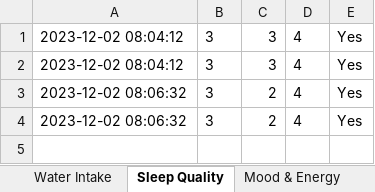
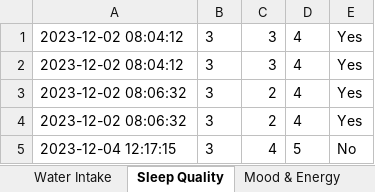
Before and after one commit to shouvikguha/ExcelFit, an Excel workbook: Shouvik Guha_health_fitness_tracker.xlsx, sheet Sleep Quality, drawn as a sheet; values as stored, in another font and other column widths than the file's, no borders; the diff names each change by its address in the sheet, - before the commit and + after, or states it on an @@ line.

```diff
--- a/Shouvik Guha_health_fitness_tracker.xlsx (sheet Sleep Quality)
+++ b/Shouvik Guha_health_fitness_tracker.xlsx (sheet Sleep Quality)
+row 5: 2023-12-04 12:17:15 | 3 | 4 | 5 | No
```
Also changed, not shown: sheet Diet, sheet Weight & Height, sheet Stress Levels, sheet Mood & Energy, sheet Water Intake, sheet Caloric Intake, 1 more sheet, 7 other files.
